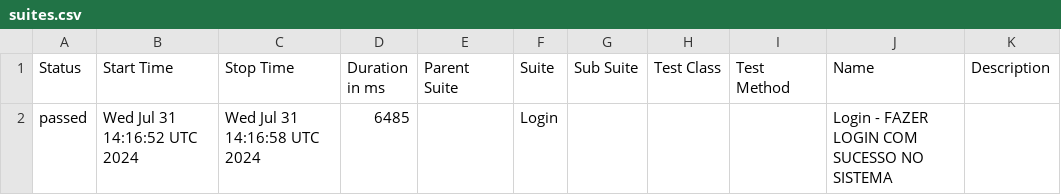
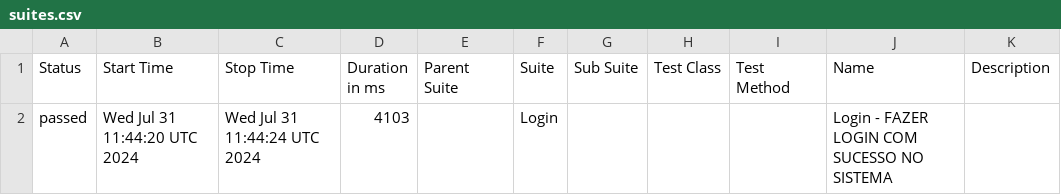
Before and after one commit to LuizHenriqueMT/duapi-automatizada, a CSV file: data/suites.csv, drawn as a sheet.

```diff
--- a/data/suites.csv
+++ b/data/suites.csv
@@ -1,2 +1,2 @@
 "Status","Start Time","Stop Time","Duration in ms","Parent Suite","Suite","Sub Suite","Test Class","Test Method","Name","Description"
-"passed","Wed Jul 31 14:16:52 UTC 2024","Wed Jul 31 14:16:58 UTC 2024","6485","","Login","","","","Login - FAZER LOGIN COM SUCESSO NO SISTEMA",""
+"passed","Wed Jul 31 11:44:20 UTC 2024","Wed Jul 31 11:44:24 UTC 2024","4103","","Login","","","","Login - FAZER LOGIN COM SUCESSO NO SISTEMA",""
```
Also changed, not shown: 20 other files.
